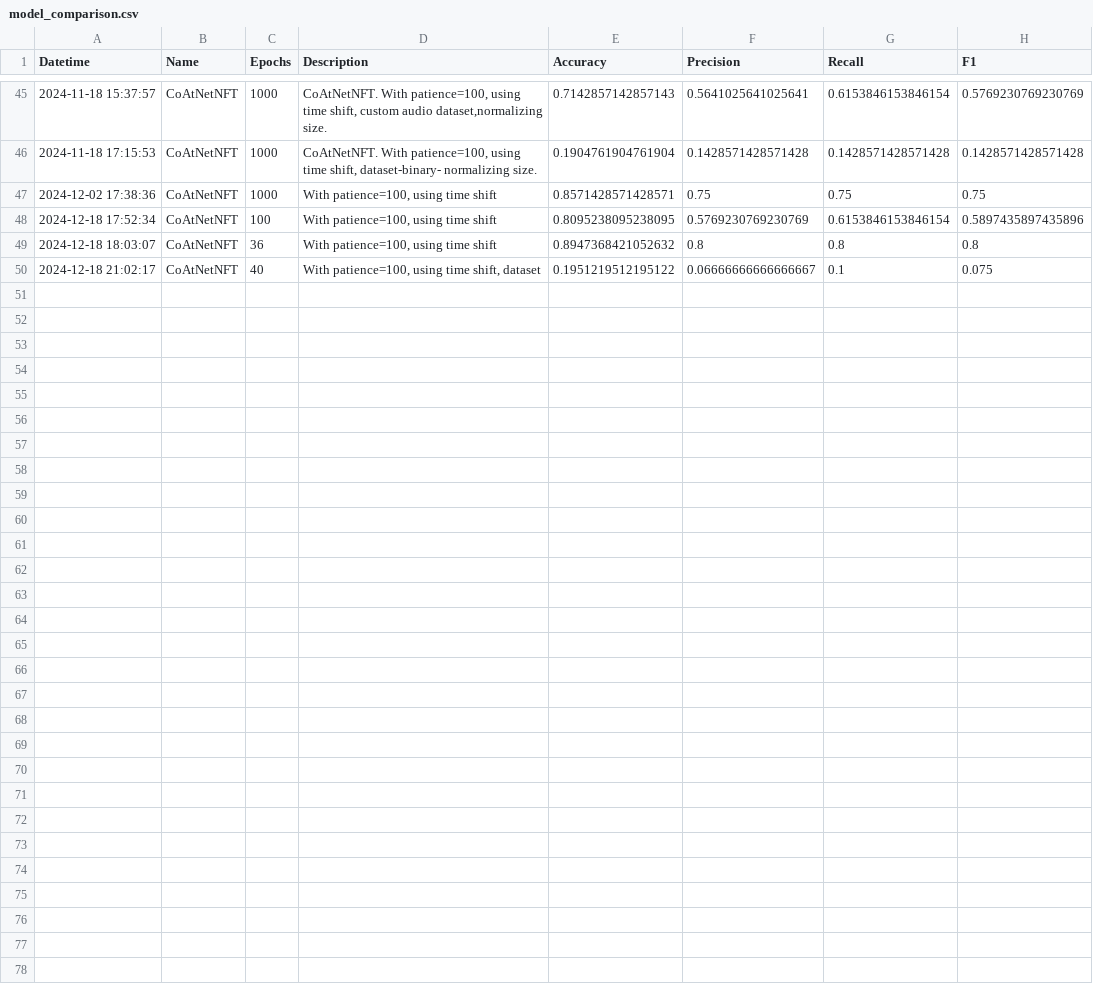
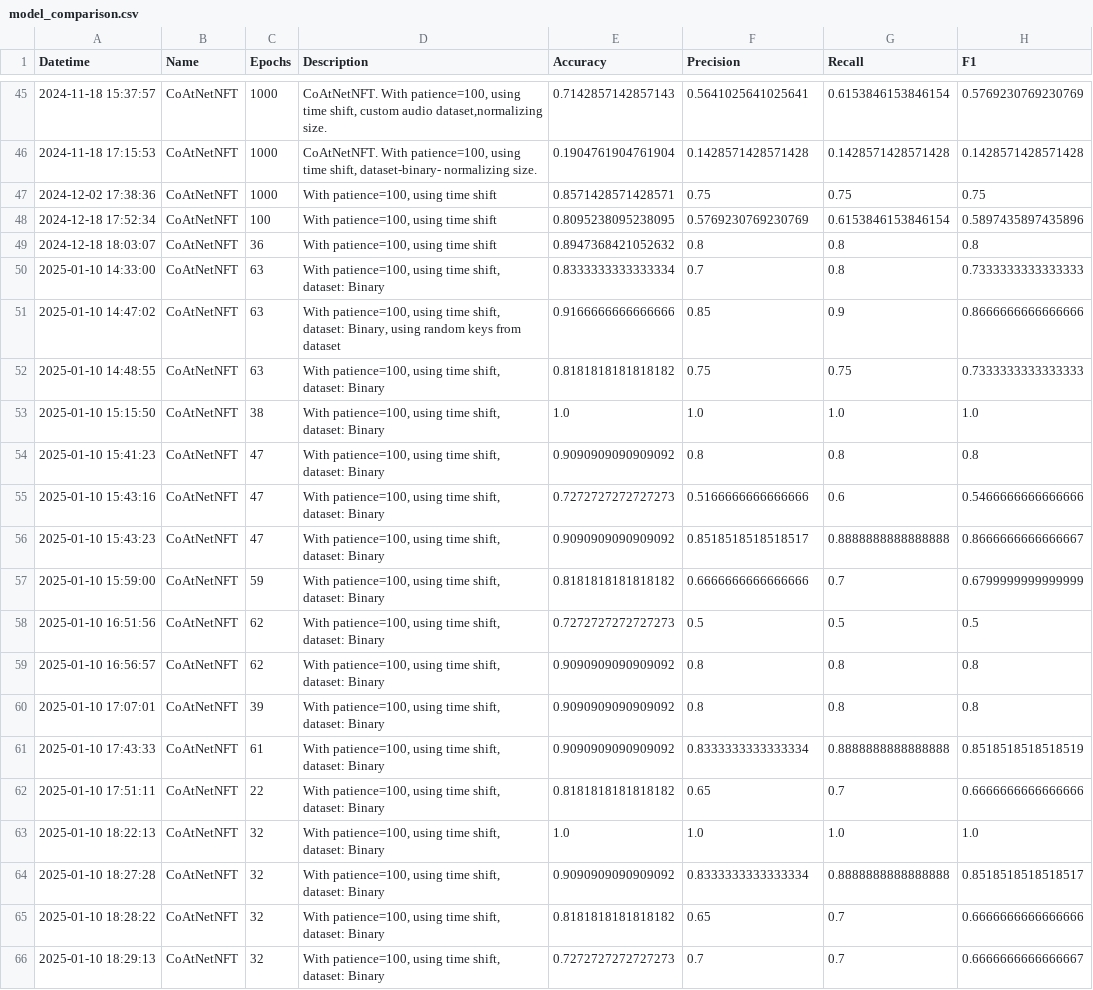
Before and after one commit to blondiedies/Binary-class, a CSV file: ClassificationCNN/model_comparison.csv, drawn as a sheet; only a part is shown, gaps mark what is left out.

```diff
--- a/ClassificationCNN/model_comparison.csv
+++ b/ClassificationCNN/model_comparison.csv
@@ -49,2 +49,18 @@ Datetime,Name,Epochs,Description,Accuracy,Precision,Recall,F1
 2024-12-18 18:03:07,CoAtNetNFT,36,"With patience=100, using time shift",0.8947368421052632,0.8,0.8,0.8
-2024-12-18 21:02:17,CoAtNetNFT,40,"With patience=100, using time shift, dataset ",0.1951219512195122,0.06666666666666667,0.1,0.075
+2025-01-10 14:33:00,CoAtNetNFT,63,"With patience=100, using time shift, dataset: Binary",0.8333333333333334,0.7,0.8,0.7333333333333333
+2025-01-10 14:47:02,CoAtNetNFT,63,"With patience=100, using time shift, dataset: Binary, using random keys from dataset",0.9166666666666666,0.85,0.9,0.8666666666666666
+2025-01-10 14:48:55,CoAtNetNFT,63,"With patience=100, using time shift, dataset: Binary",0.8181818181818182,0.75,0.75,0.7333333333333333
+2025-01-10 15:15:50,CoAtNetNFT,38,"With patience=100, using time shift, dataset: Binary",1.0,1.0,1.0,1.0
+2025-01-10 15:41:23,CoAtNetNFT,47,"With patience=100, using time shift, dataset: Binary",0.9090909090909092,0.8,0.8,0.8
+2025-01-10 15:43:16,CoAtNetNFT,47,"With patience=100, using time shift, dataset: Binary",0.7272727272727273,0.5166666666666666,0.6,0.5466666666666666
+2025-01-10 15:43:23,CoAtNetNFT,47,"With patience=100, using time shift, dataset: Binary",0.9090909090909092,0.8518518518518517,0.8888888888888888,0.8666666666666667
+2025-01-10 15:59:00,CoAtNetNFT,59,"With patience=100, using time shift, dataset: Binary",0.8181818181818182,0.6666666666666666,0.7,0.6799999999999999
+2025-01-10 16:51:56,CoAtNetNFT,62,"With patience=100, using time shift, dataset: Binary",0.7272727272727273,0.5,0.5,0.5
+2025-01-10 16:56:57,CoAtNetNFT,62,"With patience=100, using time shift, dataset: Binary",0.9090909090909092,0.8,0.8,0.8
+2025-01-10 17:07:01,CoAtNetNFT,39,"With patience=100, using time shift, dataset: Binary",0.9090909090909092,0.8,0.8,0.8
+2025-01-10 17:43:33,CoAtNetNFT,61,"With patience=100, using time shift, dataset: Binary",0.9090909090909092,0.8333333333333334,0.8888888888888888,0.8518518518518519
+2025-01-10 17:51:11,CoAtNetNFT,22,"With patience=100, using time shift, dataset: Binary",0.8181818181818182,0.65,0.7,0.6666666666666666
+2025-01-10 18:22:13,CoAtNetNFT,32,"With patience=100, using time shift, dataset: Binary",1.0,1.0,1.0,1.0
+2025-01-10 18:27:28,CoAtNetNFT,32,"With patience=100, using time shift, dataset: Binary",0.9090909090909092,0.8333333333333334,0.8888888888888888,0.8518518518518517
+2025-01-10 18:28:22,CoAtNetNFT,32,"With patience=100, using time shift, dataset: Binary",0.8181818181818182,0.65,0.7,0.6666666666666666
+2025-01-10 18:29:13,CoAtNetNFT,32,"With patience=100, using time shift, dataset: Binary",0.7272727272727273,0.7,0.7,0.6666666666666667
```
Also changed, not shown: 2 other files.
